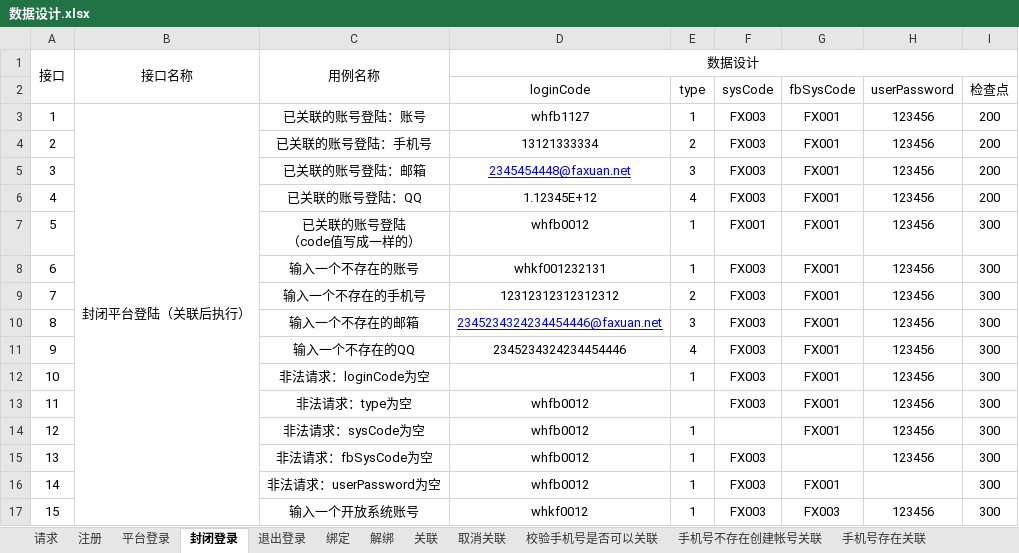
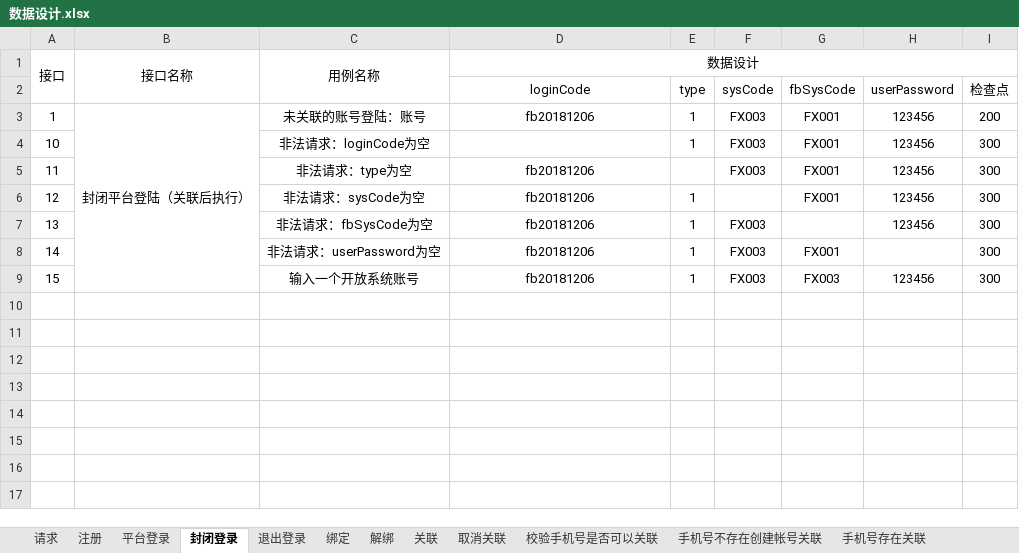
Before and after one commit to wanhui1994/Ucenter, an Excel workbook: file/数据设计.xlsx, sheet 封闭登录, drawn as a sheet; values as stored, in another font and other column widths than the file's, no borders; removed rows and columns are numbered as before the commit, all else as after; ↵ is a line break in a cell; the diff names each change by its address in the sheet, - before the commit and + after, or states it on an @@ line.

```diff
--- a/file/数据设计.xlsx (sheet 封闭登录)
+++ b/file/数据设计.xlsx (sheet 封闭登录)
-C3: 已关联的账号登陆：账号
+C3: 未关联的账号登陆：账号
-D3 (loginCode): whfb1127
+D3 (loginCode): fb20181206
-row 4: 2 |  | 已关联的账号登陆：手机号 | 13121333334 | 2 | FX003 | FX001 | 123456 | 200
-row 5: 3 |  | 已关联的账号登陆：邮箱 | 2345454448@faxuan.net | 3 | FX003 | FX001 | 123456 | 200
-row 6: 4 |  | 已关联的账号登陆：QQ | 1.12345E+12 | 4 | FX003 | FX001 | 123456 | 200
-row 7: 5 |  | 已关联的账号登陆 ↵ （code值写成一样的） | whfb0012 | 1 | FX001 | FX001 | 123456 | 300
-row 8: 6 |  | 输入一个不存在的账号 | whkf001232131 | 1 | FX003 | FX001 | 123456 | 300
-row 9: 7 |  | 输入一个不存在的手机号 | 12312312312312312 | 2 | FX003 | FX001 | 123456 | 300
-row 10: 8 |  | 输入一个不存在的邮箱 | 2345234324234454446@faxuan.net | 3 | FX003 | FX001 | 123456 | 300
-row 11: 9 |  | 输入一个不存在的QQ | 2345234324234454446 | 4 | FX003 | FX001 | 123456 | 300
-D5:D8 (loginCode): whfb0012
+D5:D8 (loginCode): fb20181206
-D9 (loginCode): whkf0012
+D9 (loginCode): fb20181206
```
Also changed, not shown: sheet 修改账号信息, sheet 平台登录, sheet 解绑, sheet 手机号不存在创建帐号关联, sheet 注册, sheet 绑定, 3 more sheets, 11 other files.
